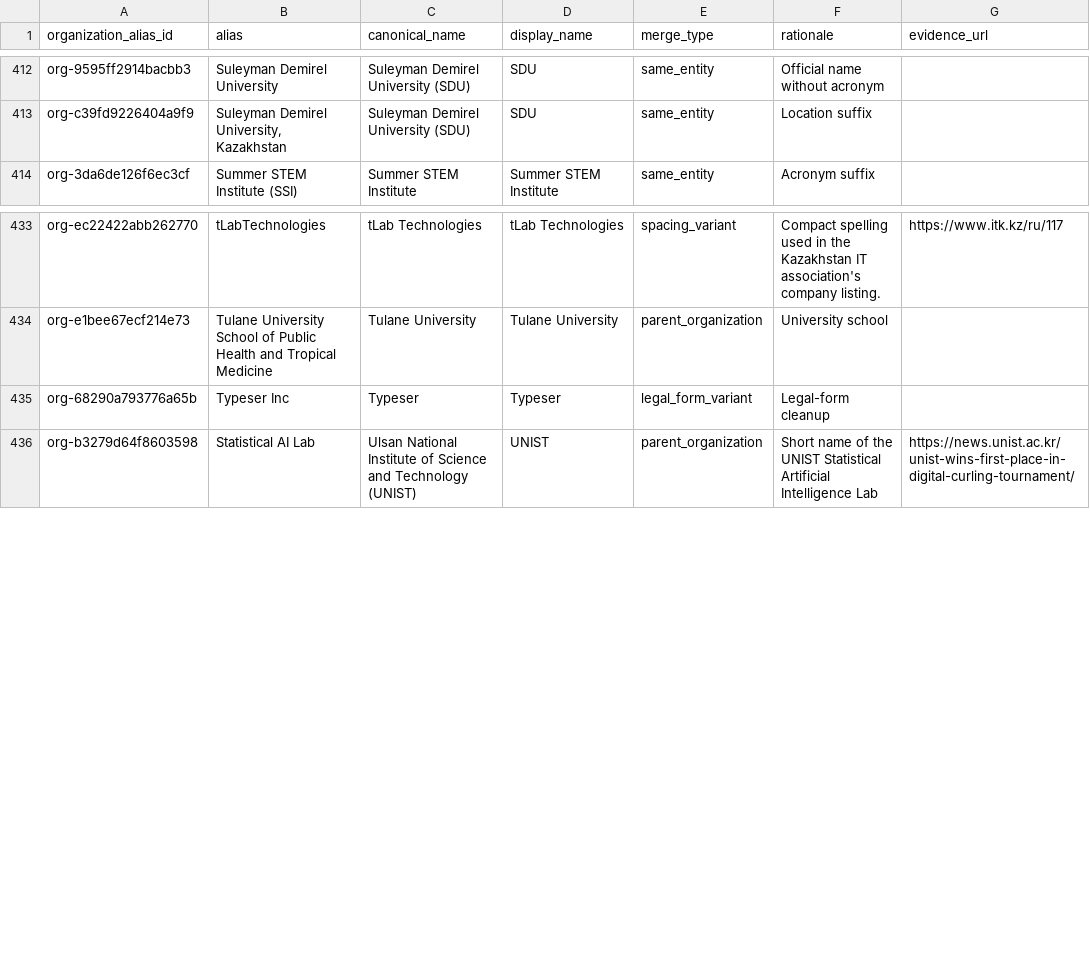
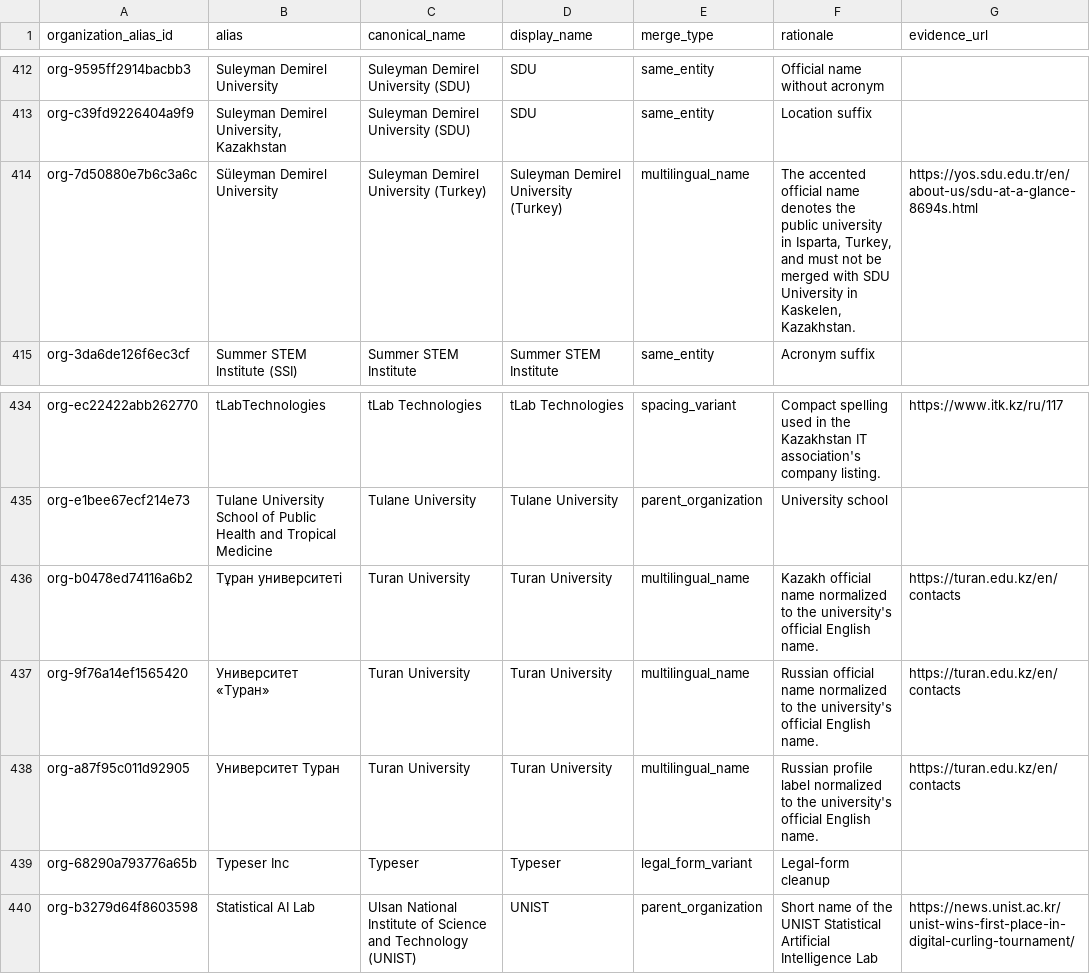
Before and after one commit to anpaure/kazakhstan-olympiad-outcomes, a CSV file: data/audit/organization_aliases.csv, drawn as a sheet; only a part is shown, gaps mark what is left out.

```diff
--- a/data/audit/organization_aliases.csv
+++ b/data/audit/organization_aliases.csv
@@ -413,2 +413,3 @@ org-9595ff2914bacbb3,Suleyman Demirel University,Suleyman Demirel University (SD
 org-c39fd9226404a9f9,"Suleyman Demirel University, Kazakhstan",Suleyman Demirel University (SDU),SDU,same_entity,Location suffix,
+org-7d50880e7b6c3a6c,Süleyman Demirel University,Suleyman Demirel University (Turkey),Suleyman Demirel University (Turkey),multilingual_name,"The accented official name denotes the public university in Isparta, Turkey, and must not be merged with SDU University in Kaskelen, Kazakhstan.",https://yos.sdu.edu.tr/en/about-us/sdu-at-a-glance-8694s.html
 org-3da6de126f6ec3cf,Summer STEM Institute (SSI),Summer STEM Institute,Summer STEM Institute,same_entity,Acronym suffix,
@@ -434,2 +435,5 @@ org-ec22422abb262770,tLabTechnologies,tLab Technologies,tLab Technologies,spacin
 org-e1bee67ecf214e73,Tulane University School of Public Health and Tropical Medicine,Tulane University,Tulane University,parent_organization,University school,
+org-b0478ed74116a6b2,Тұран университеті,Turan University,Turan University,multilingual_name,Kazakh official name normalized to the university's official English name.,https://turan.edu.kz/en/contacts
+org-9f76a14ef1565420,Университет «Туран»,Turan University,Turan University,multilingual_name,Russian official name normalized to the university's official English name.,https://turan.edu.kz/en/contacts
+org-a87f95c011d92905,Университет Туран,Turan University,Turan University,multilingual_name,Russian profile label normalized to the university's official English name.,https://turan.edu.kz/en/contacts
 org-68290a793776a65b,Typeser Inc,Typeser,Typeser,legal_form_variant,Legal-form cleanup,
```
Also changed, not shown: data/audit/people.csv, data/exa_linkedin_review_queue.csv, 31 other files.
